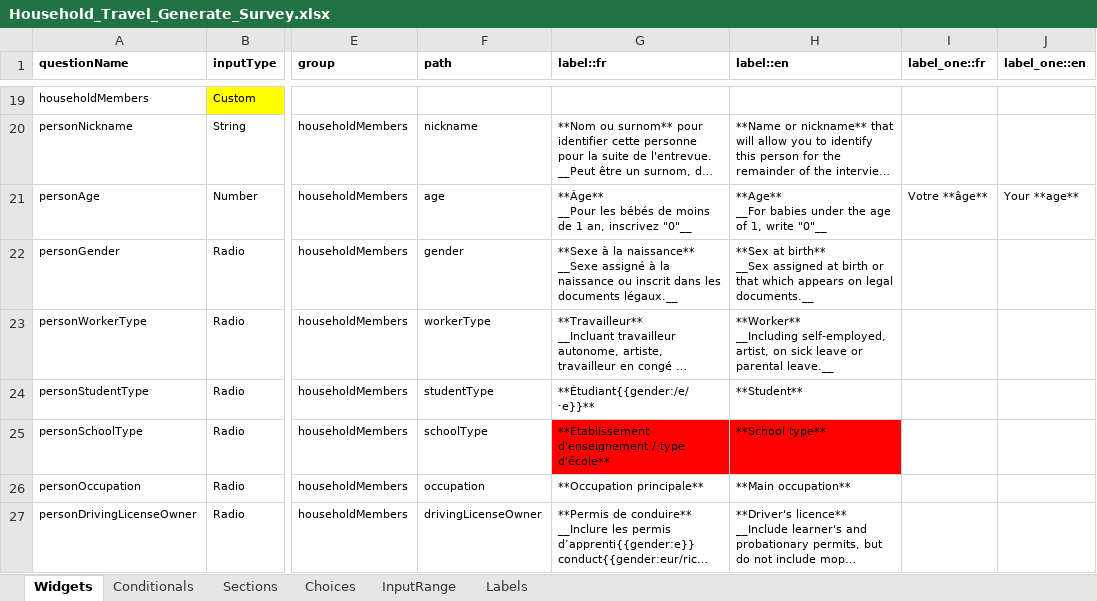
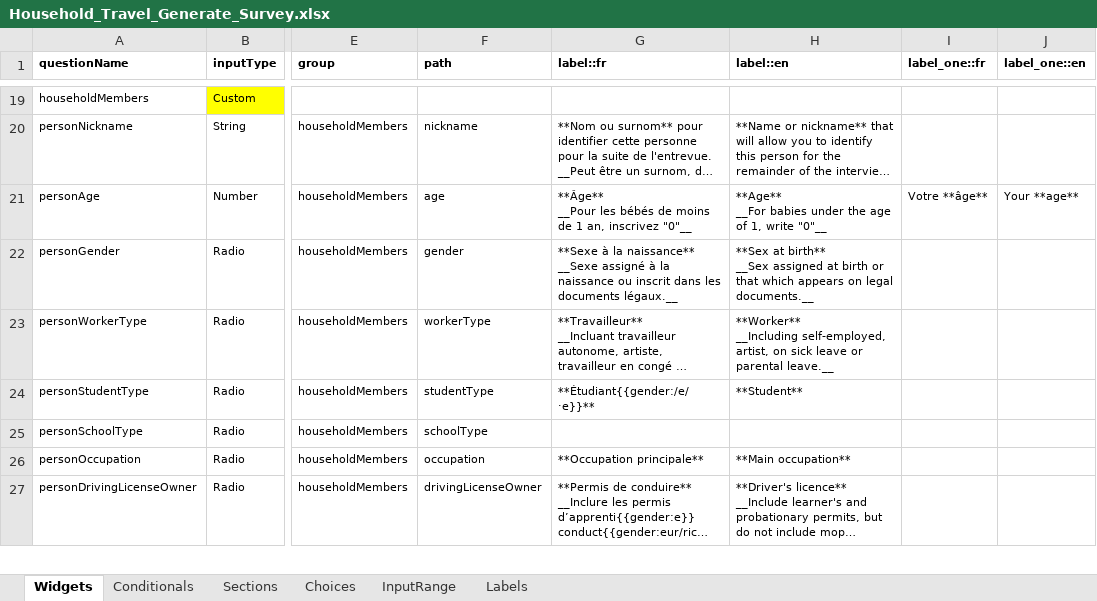
Before and after one commit to chairemobilite/evolution, an Excel workbook: example/demo_generator/references/Household_Travel_Generate_Survey.xlsx, sheet Widgets, drawn as a sheet; only a part is shown, gaps mark what is left out; long unchanged cells end in …; values as stored, in another font and other column widths than the file's, no borders; charts and pictures and conditional formats not drawn; the diff names each change by its address in the sheet, - before the commit and + after, or states it on an @@ line.

Commit message:
Generator: Add support for custom labels in widget generation
Fix: #1035
Note: we are doing this so we don't need a full custom widget if we only want a custom label.
- Updated the generate_import_statements function to include custom labels import.
- Enhanced the generate_label function to handle custom labels in parameters, with validation for format.
- Updated the Household Travel Generate Survey Excel file example to reflect these changes.
- Updated the Generator README with custom label.

```diff
--- a/example/demo_generator/references/Household_Travel_Generate_Survey.xlsx (sheet Widgets)
+++ b/example/demo_generator/references/Household_Travel_Generate_Survey.xlsx (sheet Widgets)
-G25 (label::fr): **Établissement d'enseignement / type d'école**
+G25 (label::fr): (empty)
-G25:H25 fill: #FF0000
+G25:H25 fill: none
-H25 (label::en): **School type**
+H25 (label::en): (empty)
```
Also changed, not shown: 3 other files.
